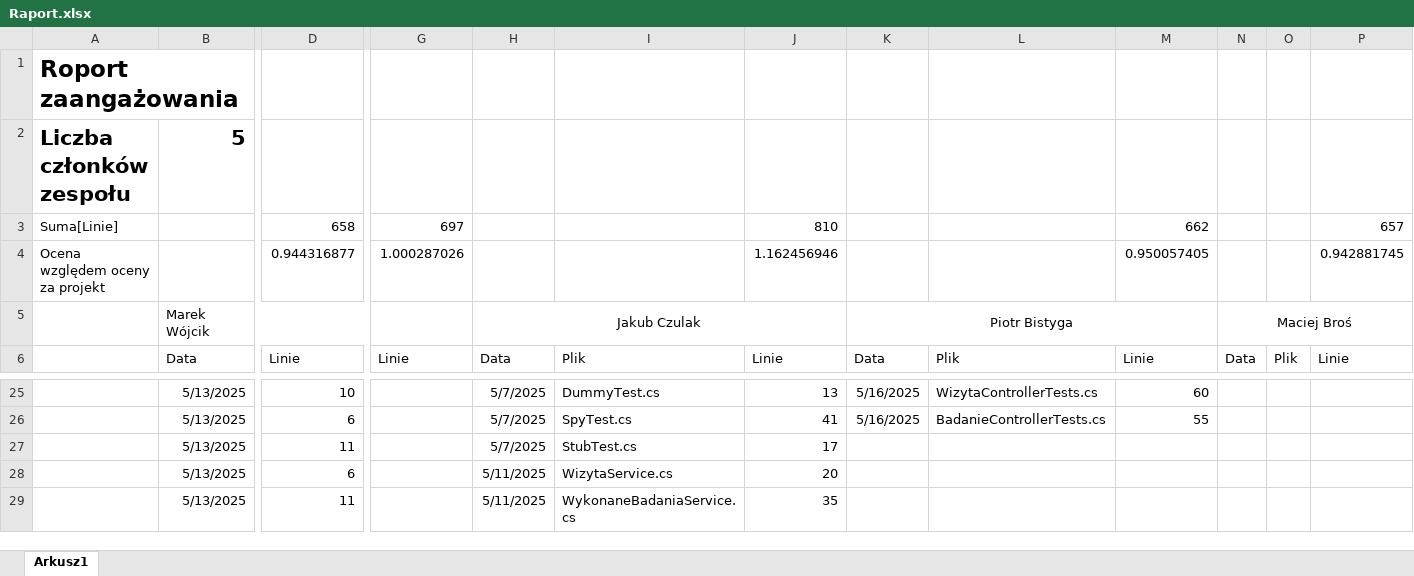
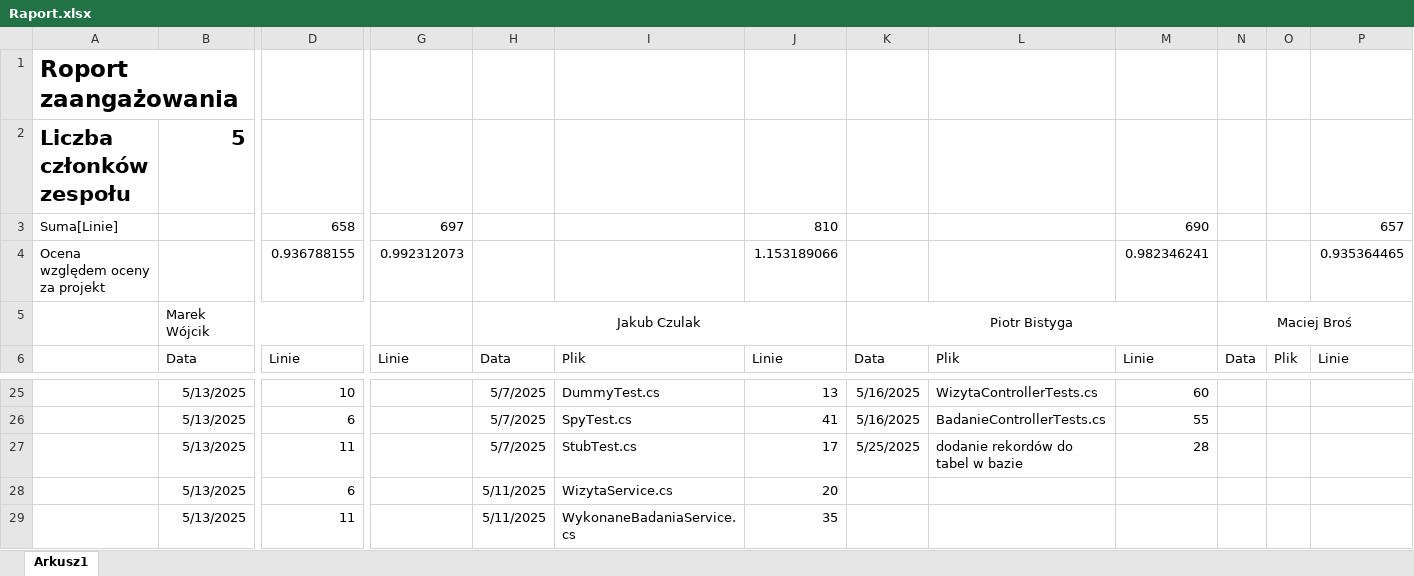
Before and after one commit to MarWoj744/Projekt-Przychodnia, an Excel workbook: Raport.xlsx, sheet Arkusz1, drawn as a sheet; only a part is shown, gaps mark what is left out; values as stored, in another font and other column widths than the file's, no borders; removed rows and columns are numbered as before the commit, all else as after; rows hold the shown columns only; the diff names each change by its address in the sheet, - before the commit and + after, or states it on an @@ line.

Commit message:
files: raport update

```diff
--- a/Raport.xlsx (sheet Arkusz1)
+++ b/Raport.xlsx (sheet Arkusz1)
-M3: 662
+M3: 690
-row 4: Ocena względem oceny za projekt |  | 0.944316877 | 1.000287026 |  |  | 1.162456946 |  |  | 0.950057405 |  |  | 0.942881745
+row 4: Ocena względem oceny za projekt |  | 0.936788155 | 0.992312073 |  |  | 1.153189066 |  |  | 0.982346241 |  |  | 0.935364465
-K27: (empty)
+K27: 5/25/2025
-L27: (empty)
+L27: dodanie rekordów do tabel w bazie
-M27: (empty)
+M27: 28
```
